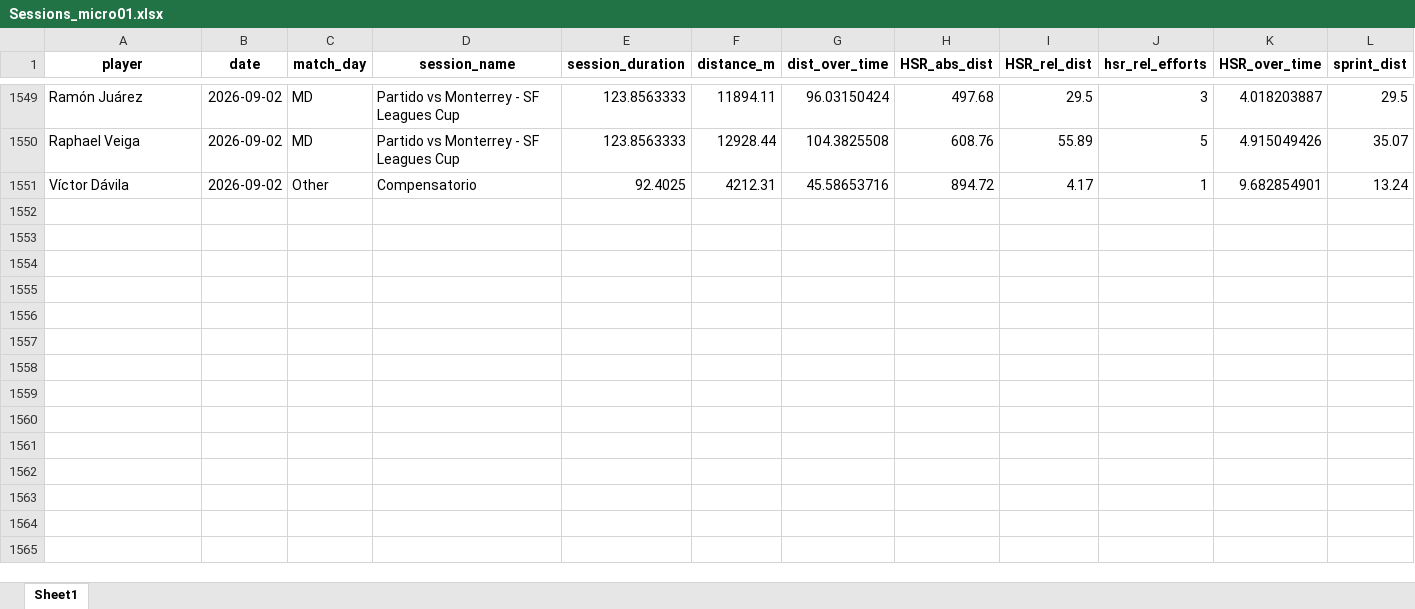
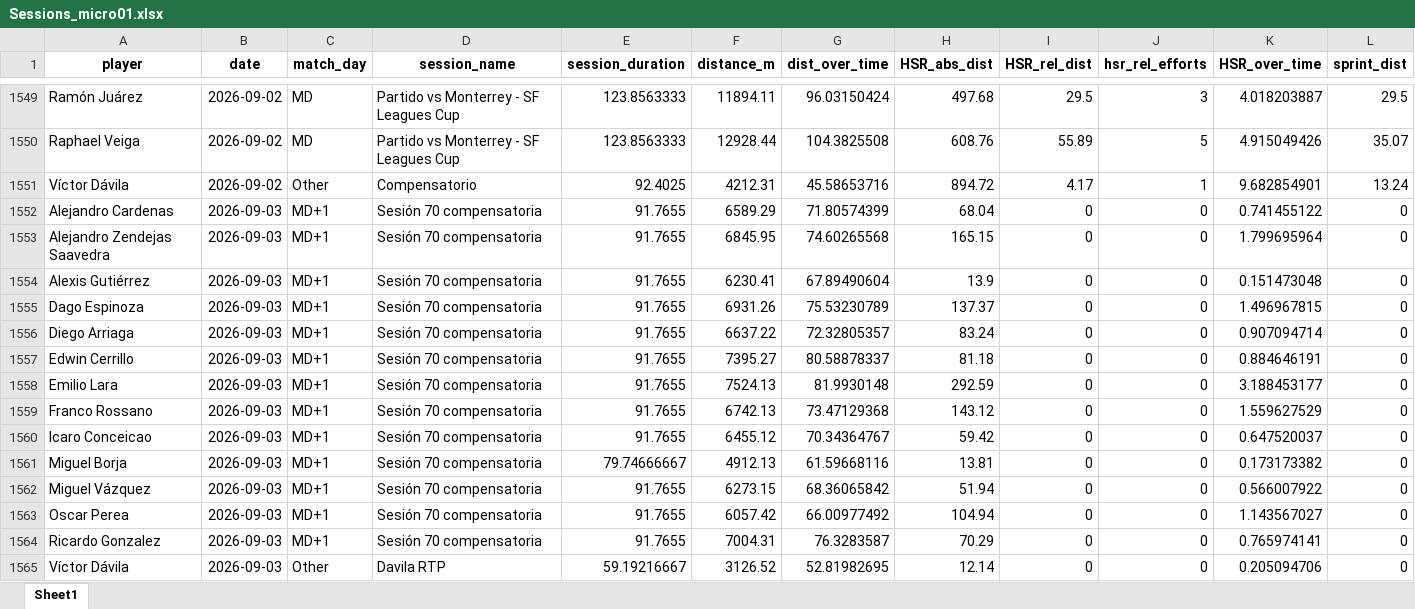
Before and after one commit to mr2293/club_america_dashboard, an Excel workbook: apps/cargas_fisicas_7/data/Sessions_micro01.xlsx, sheet Sheet1, drawn as a sheet; only a part is shown, gaps mark what is left out; values as stored, in another font and other column widths than the file's, no borders; rows hold the shown columns only; the diff names each change by its address in the sheet, - before the commit and + after, or states it on an @@ line.

```diff
--- a/apps/cargas_fisicas_7/data/Sessions_micro01.xlsx (sheet Sheet1)
+++ b/apps/cargas_fisicas_7/data/Sessions_micro01.xlsx (sheet Sheet1)
+row 1552: Alejandro Cardenas | 2026-09-03 | MD+1 | Sesión 70 compensatoria | 91.7655 | 6589.29 | 71.80574399 | 68.04 | 0 | 0 | 0.741455122 | 0
+row 1553: Alejandro Zendejas Saavedra | 2026-09-03 | MD+1 | Sesión 70 compensatoria | 91.7655 | 6845.95 | 74.60265568 | 165.15 | 0 | 0 | 1.799695964 | 0
+row 1554: Alexis Gutiérrez | 2026-09-03 | MD+1 | Sesión 70 compensatoria | 91.7655 | 6230.41 | 67.89490604 | 13.9 | 0 | 0 | 0.151473048 | 0
+row 1555: Dago Espinoza | 2026-09-03 | MD+1 | Sesión 70 compensatoria | 91.7655 | 6931.26 | 75.53230789 | 137.37 | 0 | 0 | 1.496967815 | 0
+row 1556: Diego Arriaga | 2026-09-03 | MD+1 | Sesión 70 compensatoria | 91.7655 | 6637.22 | 72.32805357 | 83.24 | 0 | 0 | 0.907094714 | 0
+row 1557: Edwin Cerrillo | 2026-09-03 | MD+1 | Sesión 70 compensatoria | 91.7655 | 7395.27 | 80.58878337 | 81.18 | 0 | 0 | 0.884646191 | 0
+row 1558: Emilio Lara | 2026-09-03 | MD+1 | Sesión 70 compensatoria | 91.7655 | 7524.13 | 81.9930148 | 292.59 | 0 | 0 | 3.188453177 | 0
+row 1559: Franco Rossano | 2026-09-03 | MD+1 | Sesión 70 compensatoria | 91.7655 | 6742.13 | 73.47129368 | 143.12 | 0 | 0 | 1.559627529 | 0
+row 1560: Icaro Conceicao | 2026-09-03 | MD+1 | Sesión 70 compensatoria | 91.7655 | 6455.12 | 70.34364767 | 59.42 | 0 | 0 | 0.647520037 | 0
+row 1561: Miguel Borja | 2026-09-03 | MD+1 | Sesión 70 compensatoria | 79.74666667 | 4912.13 | 61.59668116 | 13.81 | 0 | 0 | 0.173173382 | 0
+row 1562: Miguel Vázquez | 2026-09-03 | MD+1 | Sesión 70 compensatoria | 91.7655 | 6273.15 | 68.36065842 | 51.94 | 0 | 0 | 0.566007922 | 0
+row 1563: Oscar Perea | 2026-09-03 | MD+1 | Sesión 70 compensatoria | 91.7655 | 6057.42 | 66.00977492 | 104.94 | 0 | 0 | 1.143567027 | 0
+row 1564: Ricardo Gonzalez | 2026-09-03 | MD+1 | Sesión 70 compensatoria | 91.7655 | 7004.31 | 76.3283587 | 70.29 | 0 | 0 | 0.765974141 | 0
+row 1565: Víctor Dávila | 2026-09-03 | Other | Davila RTP | 59.19216667 | 3126.52 | 52.81982695 | 12.14 | 0 | 0 | 0.205094706 | 0
```
Also changed, not shown: 2 other files.
